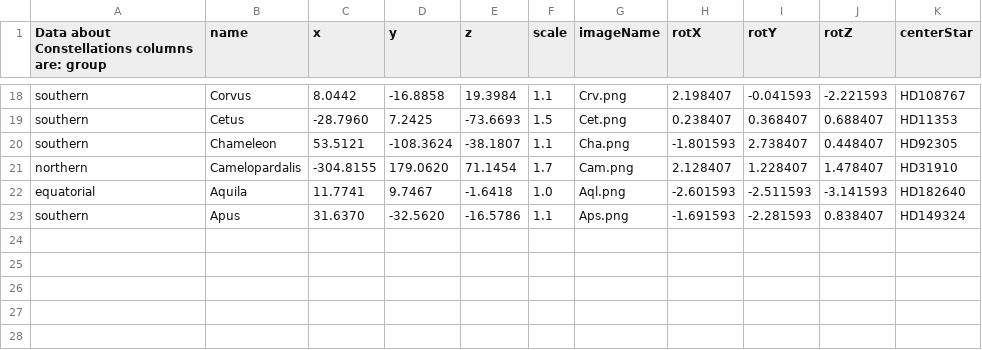
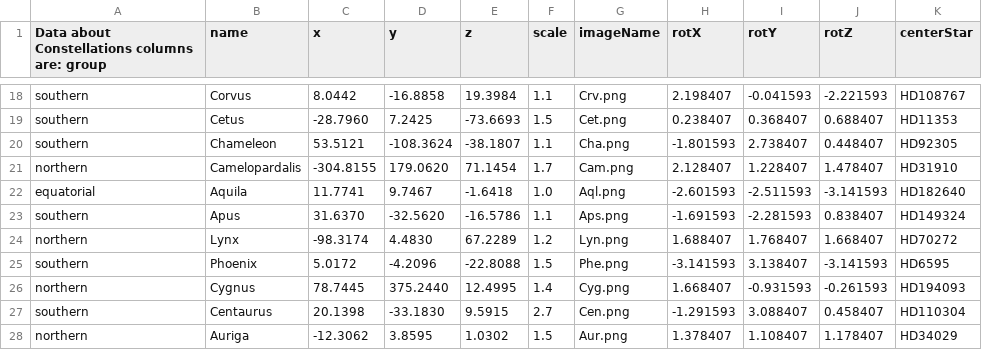
Before and after one commit to ccnyplanetarium/addons, a CSV file: constellations/constellation_data.csv, drawn as a sheet; only a part is shown, gaps mark what is left out; the diff names each change by its address in the sheet, - before the commit and + after, or states it on an @@ line.

```diff
--- a/constellations/constellation_data.csv
+++ b/constellations/constellation_data.csv
+row 24: northern | Lynx | -98.3174 | 4.4830 | 67.2289 | 1.2 | Lyn.png | 1.688407 | 1.768407 | 1.668407 | HD70272
+row 25: southern | Phoenix | 5.0172 | -4.2096 | -22.8088 | 1.5 | Phe.png | -3.141593 | 3.138407 | -3.141593 | HD6595
+row 26: northern | Cygnus | 78.7445 | 375.2440 | 12.4995 | 1.4 | Cyg.png | 1.668407 | -0.931593 | -0.261593 | HD194093
+row 27: southern | Centaurus | 20.1398 | -33.1830 | 9.5915 | 2.7 | Cen.png | -1.291593 | 3.088407 | 0.458407 | HD110304
+row 28: northern | Auriga | -12.3062 | 3.8595 | 1.0302 | 1.5 | Aur.png | 1.378407 | 1.108407 | 1.178407 | HD34029
```
Also changed, not shown: 5 other files.
